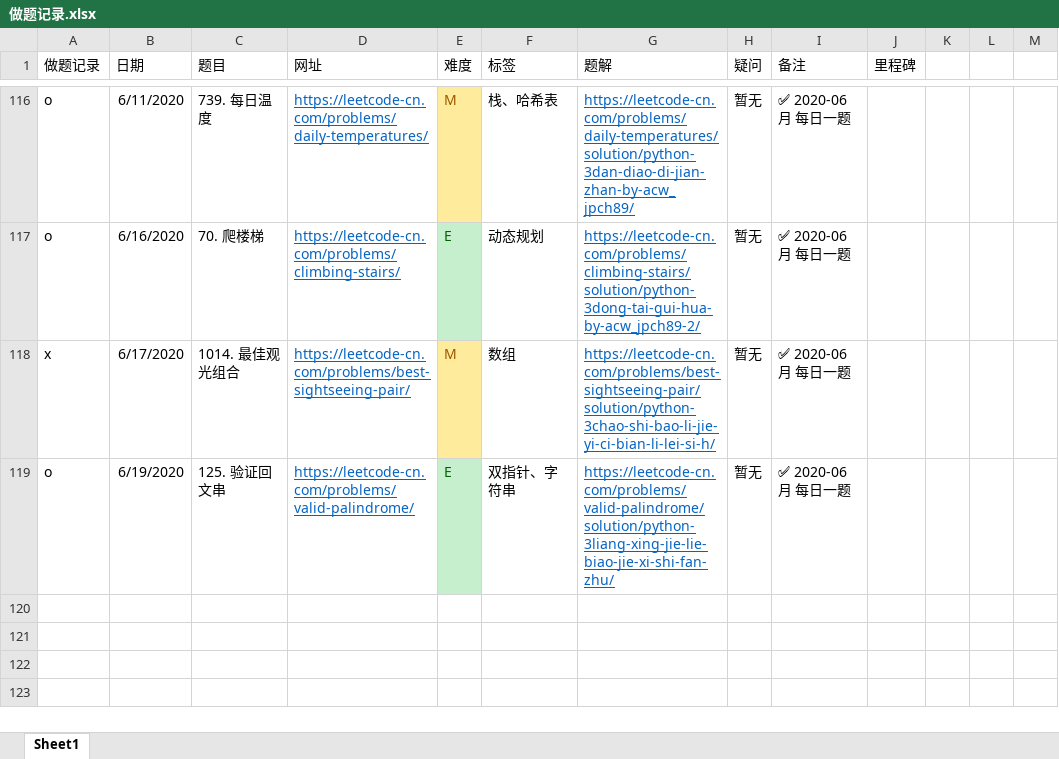
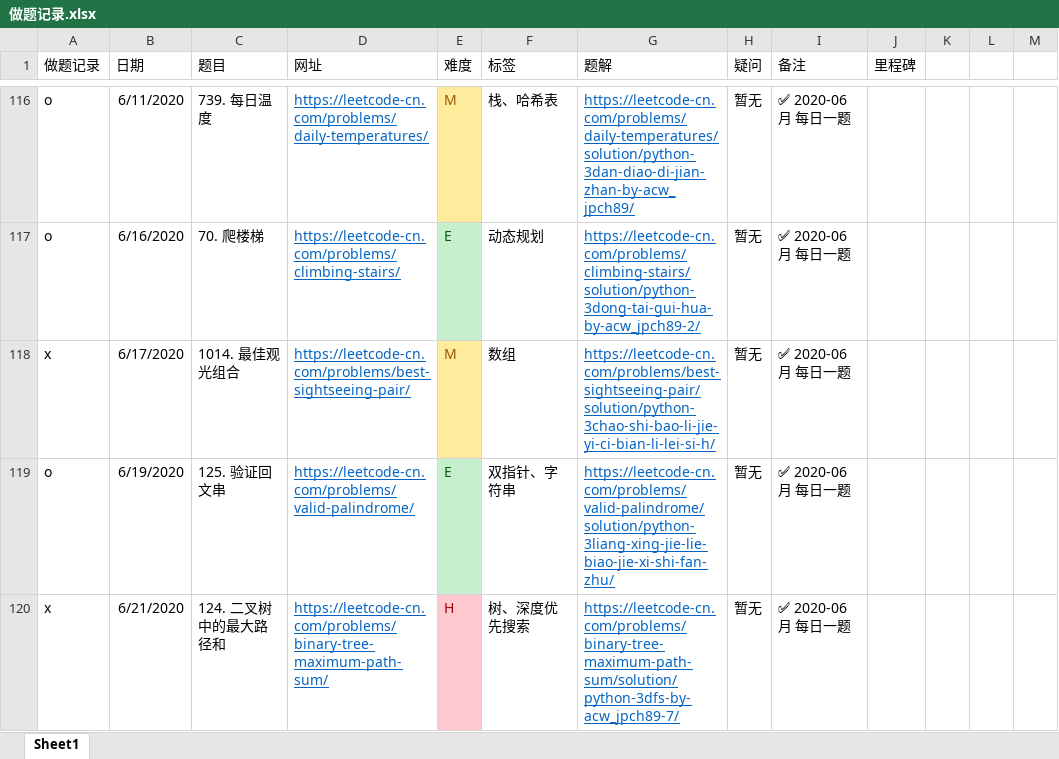
Before and after one commit to jpch89/leetcode, an Excel workbook: 做题记录.xlsx, sheet Sheet1, drawn as a sheet; only a part is shown, gaps mark what is left out; values as stored, in another font and other column widths than the file's, no borders; the diff names each change by its address in the sheet, - before the commit and + after, or states it on an @@ line.

```diff
--- a/做题记录.xlsx (sheet Sheet1)
+++ b/做题记录.xlsx (sheet Sheet1)
+row 120: x | 6/21/2020 | 124. 二叉树中的最大路径和 | https://leetcode-cn.com/problems/binary-tree-maximum-path-sum/ | H | 树、深度优先搜索 | https://leetcode-cn.com/problems/binary-tree-maximum-path-sum/solution/python-3dfs-by-acw_jpch89-7/ | 暂无 | ✅ 2020-06月 每日一题
```
Also changed, not shown: 1 other file.
